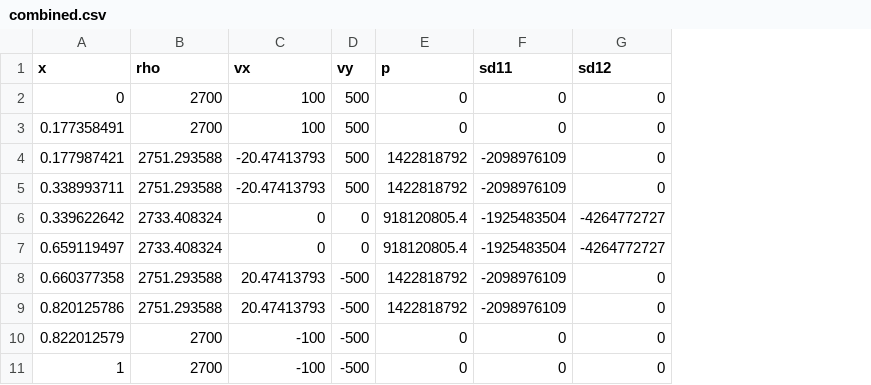
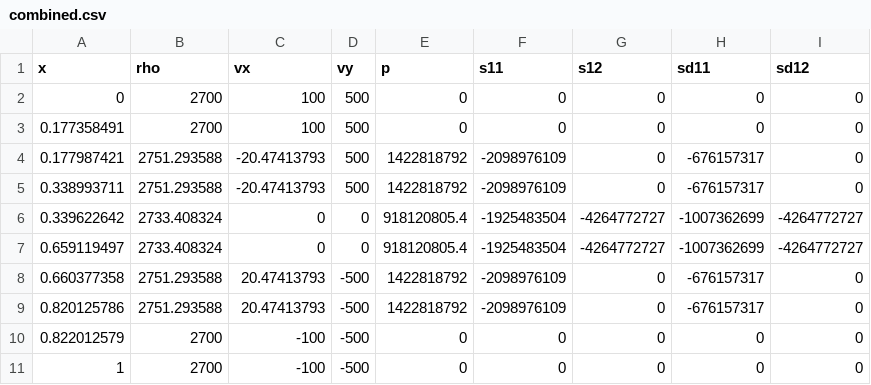
Before and after one commit to Helblindi/Laglos, a CSV file: exact_sol/elastic/MooneyRivlin/impact-shear/combined.csv, drawn as a sheet; addresses are those after the commit; the diff names each change by its address in the sheet, - before the commit and + after, or states it on an @@ line.

```diff
--- a/exact_sol/elastic/MooneyRivlin/impact-shear/combined.csv
+++ b/exact_sol/elastic/MooneyRivlin/impact-shear/combined.csv
+column F (s11), rows 2-11: 0 | 0 | -2098976109 | -2098976109 | -1925483504 | -1925483504 | -2098976109 | -2098976109 | 0 | 0
+column G (s12), rows 2-11: 0 | 0 | 0 | 0 | -4264772727 | -4264772727 | 0 | 0 | 0 | 0
-H4:H5 (sd11): -2098976109
+H4:H5 (sd11): -676157317
-H6:H7 (sd11): -1925483504
+H6:H7 (sd11): -1007362699
-H8:H9 (sd11): -2098976109
+H8:H9 (sd11): -676157317
```
Also changed, not shown: exact_sol/elastic/MooneyRivlin/shear/combined.csv, 1 other file.
